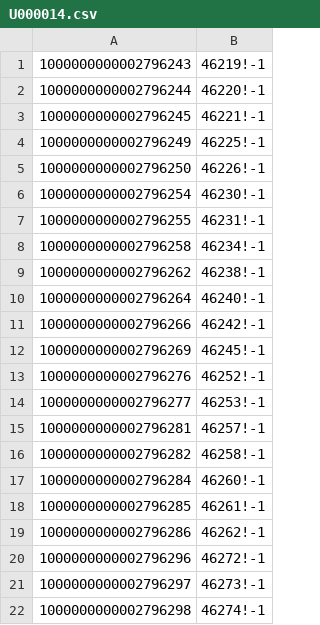
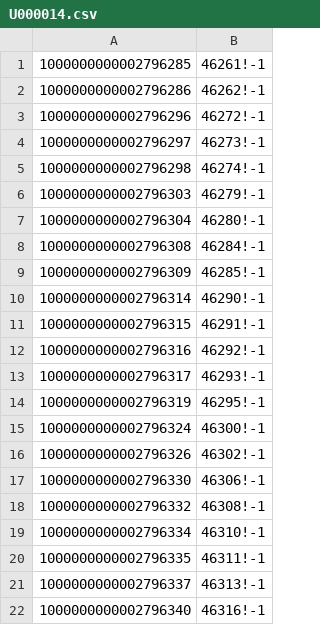
Before and after one commit to Pr0methean/ScrapeFactordbPrpsRust, a CSV file: U000014.csv, drawn as a sheet; only a part is shown; the shorter side is filled out with more unchanged rows.

Commit message:
Remove some dump entries that are already checked

```diff
--- a/U000014.csv
+++ b/U000014.csv
@@ -1,18 +1 @@
-1000000000002796243,46219!-1
-1000000000002796244,46220!-1
-1000000000002796245,46221!-1
-1000000000002796249,46225!-1
-1000000000002796250,46226!-1
-1000000000002796254,46230!-1
-1000000000002796255,46231!-1
-1000000000002796258,46234!-1
-1000000000002796262,46238!-1
-1000000000002796264,46240!-1
-1000000000002796266,46242!-1
-1000000000002796269,46245!-1
-1000000000002796276,46252!-1
-1000000000002796277,46253!-1
-1000000000002796281,46257!-1
-1000000000002796282,46258!-1
-1000000000002796284,46260!-1
 1000000000002796285,46261!-1
```
